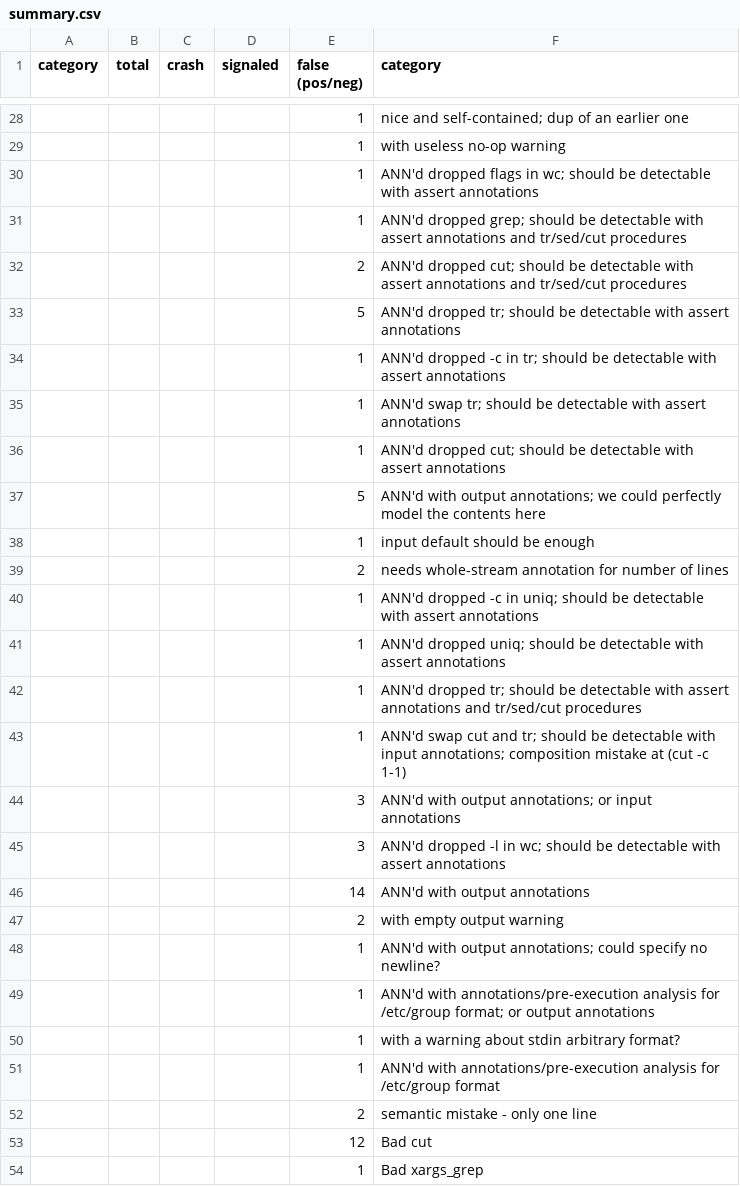
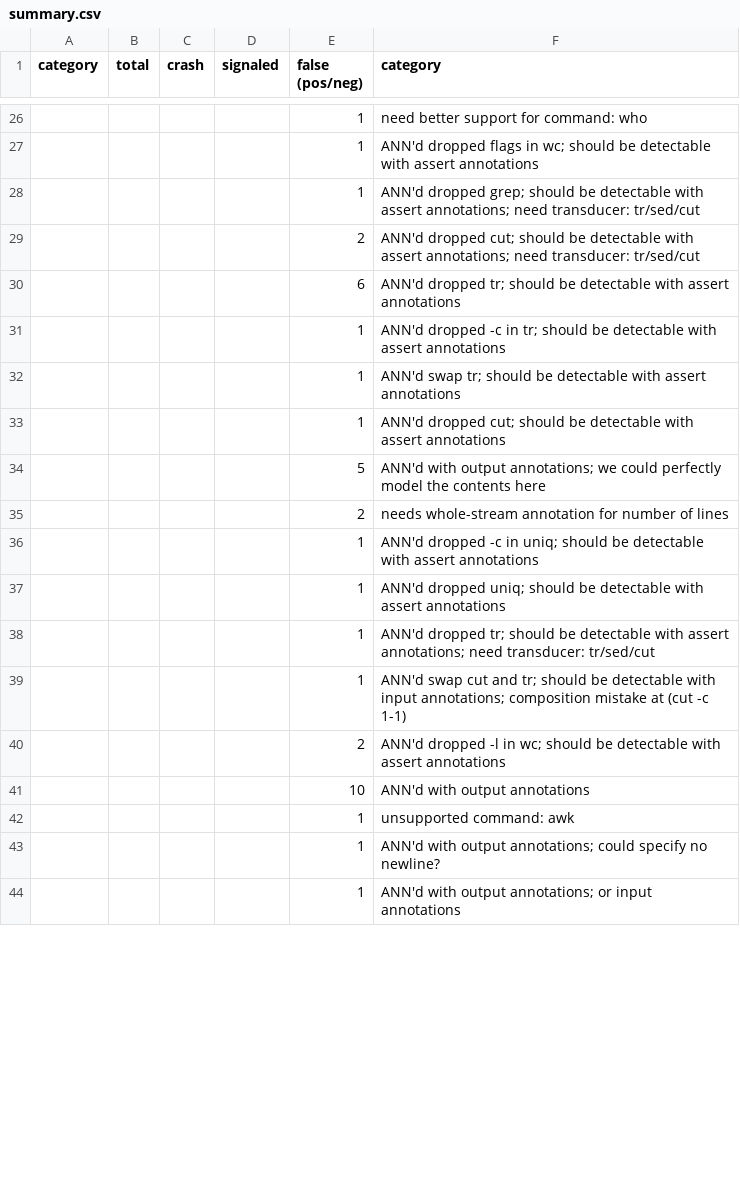
Before and after one commit to atlas-brown/rt, a CSV file: evaluation_results/raw/summary.csv, drawn as a sheet; only a part is shown, gaps mark what is left out; removed rows and columns are numbered as before the commit, all else as after; the diff covers the shown part only; the diff names each change by its address in the sheet, - before the commit and + after, or states it on an @@ line.

Commit message:
add results without annotations

```diff
--- a/evaluation_results/raw/summary.csv
+++ b/evaluation_results/raw/summary.csv
-F26 (category): nice and self-contained; dup of an earlier one
+F26 (category): need better support for command: who
-row 29:  |  |  |  | 1 | with useless no-op warning
-F28 (category): …with assert annotations and tr/sed/cut procedures
+F28 (category): …with assert annotations; need transducer: tr/sed/cut
-F29 (category): …with assert annotations and tr/sed/cut procedures
+F29 (category): …with assert annotations; need transducer: tr/sed/cut
-E30 (false (pos/neg)): 5
+E30 (false (pos/neg)): 6
-row 38:  |  |  |  | 1 | input default should be enough
-F38 (category): …with assert annotations and tr/sed/cut procedures
+F38 (category): …with assert annotations; need transducer: tr/sed/cut
-row 44:  |  |  |  | 3 | ANN'd with output annotations; or input annotations
-row 45:  |  |  |  | 3 | ANN'd dropped -l in wc; should be detectable with assert annotations
-row 46:  |  |  |  | 14 | ANN'd with output annotations
-F40 (category): with empty output warning
+F40 (category): ANN'd dropped -l in wc; should be detectable with assert annotations
+row 41:  |  |  |  | 10 | ANN'd with output annotations
+row 42:  |  |  |  | 1 | unsupported command: awk
-row 49:  |  |  |  | 1 | ANN'd with annotations/pre-execution analysis for /etc/group format; or output annotations
-row 50:  |  |  |  | 1 | with a warning about stdin arbitrary format?
-F44 (category): ANN'd with annotations/pre-execution analysis for /etc/group format
+F44 (category): ANN'd with output annotations; or input annotations
-row 52:  |  |  |  | 2 | semantic mistake - only one line
-row 53:  |  |  |  | 12 | Bad cut
-row 54:  |  |  |  | 1 | Bad xargs_grep
```
Also changed, not shown: 14 added rows, 19 removed rows and 16 edited cells elsewhere in this file, 1 other file.
